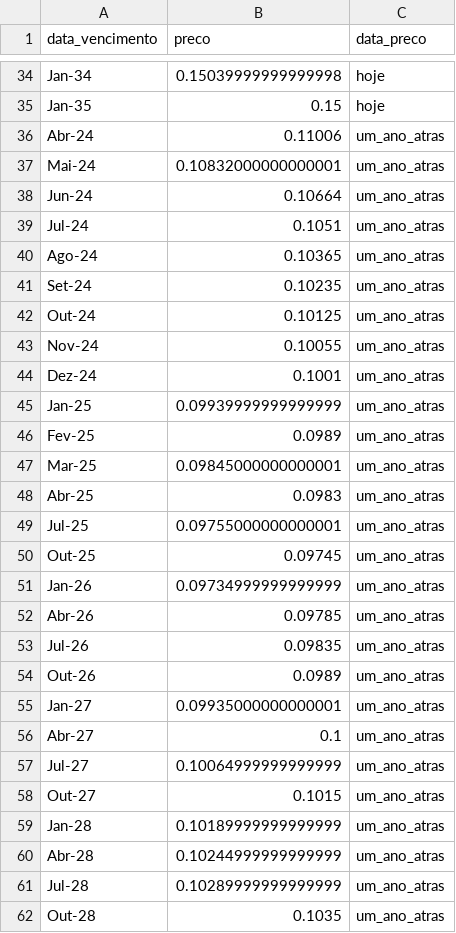
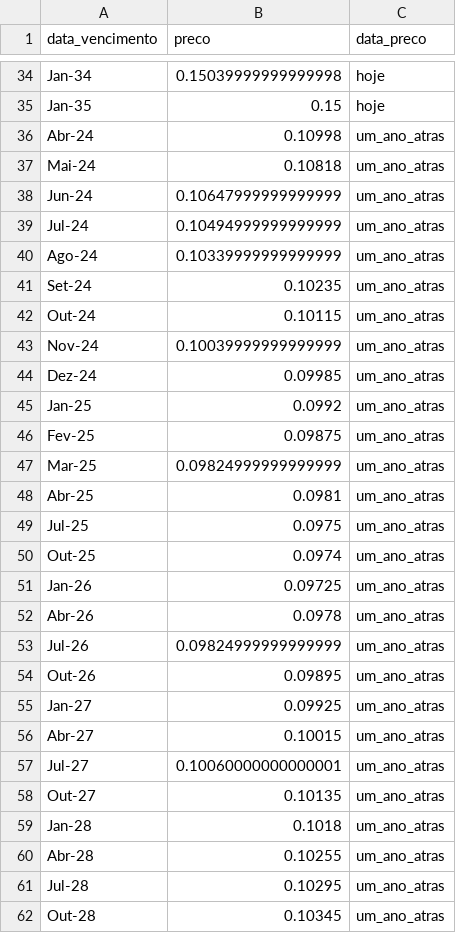
Before and after one commit to leovnoliveira/dash-py-mercado-financeiro, a CSV file: data/dados_di.csv, drawn as a sheet; only a part is shown, gaps mark what is left out; the diff covers the shown part only.

```diff
--- a/data/dados_di.csv
+++ b/data/dados_di.csv
@@ -35,28 +35,28 @@ Jan-34,0.15039999999999998,hoje
 Jan-35,0.15,hoje
-Abr-24,0.11006,um_ano_atras
-Mai-24,0.10832000000000001,um_ano_atras
-Jun-24,0.10664,um_ano_atras
-Jul-24,0.1051,um_ano_atras
-Ago-24,0.10365,um_ano_atras
+Abr-24,0.10998,um_ano_atras
+Mai-24,0.10818,um_ano_atras
+Jun-24,0.10647999999999999,um_ano_atras
+Jul-24,0.10494999999999999,um_ano_atras
+Ago-24,0.10339999999999999,um_ano_atras
 Set-24,0.10235,um_ano_atras
-Out-24,0.10125,um_ano_atras
-Nov-24,0.10055,um_ano_atras
-Dez-24,0.1001,um_ano_atras
-Jan-25,0.09939999999999999,um_ano_atras
-Fev-25,0.0989,um_ano_atras
-Mar-25,0.09845000000000001,um_ano_atras
-Abr-25,0.0983,um_ano_atras
-Jul-25,0.09755000000000001,um_ano_atras
-Out-25,0.09745,um_ano_atras
-Jan-26,0.09734999999999999,um_ano_atras
-Abr-26,0.09785,um_ano_atras
-Jul-26,0.09835,um_ano_atras
-Out-26,0.0989,um_ano_atras
-Jan-27,0.09935000000000001,um_ano_atras
-Abr-27,0.1,um_ano_atras
-Jul-27,0.10064999999999999,um_ano_atras
-Out-27,0.1015,um_ano_atras
-Jan-28,0.10189999999999999,um_ano_atras
-Abr-28,0.10244999999999999,um_ano_atras
-Jul-28,0.10289999999999999,um_ano_atras
-Out-28,0.1035,um_ano_atras
+Out-24,0.10115,um_ano_atras
+Nov-24,0.10039999999999999,um_ano_atras
+Dez-24,0.09985,um_ano_atras
+Jan-25,0.0992,um_ano_atras
+Fev-25,0.09875,um_ano_atras
+Mar-25,0.09824999999999999,um_ano_atras
+Abr-25,0.0981,um_ano_atras
+Jul-25,0.0975,um_ano_atras
+Out-25,0.0974,um_ano_atras
+Jan-26,0.09725,um_ano_atras
+Abr-26,0.0978,um_ano_atras
+Jul-26,0.09824999999999999,um_ano_atras
+Out-26,0.09895,um_ano_atras
+Jan-27,0.09925,um_ano_atras
+Abr-27,0.10015,um_ano_atras
+Jul-27,0.10060000000000001,um_ano_atras
+Out-27,0.10135,um_ano_atras
+Jan-28,0.1018,um_ano_atras
+Abr-28,0.10255,um_ano_atras
+Jul-28,0.10295,um_ano_atras
+Out-28,0.10345,um_ano_atras
```
Also changed, not shown: 9 added rows, 3 removed rows and 97 edited cells elsewhere in this file, data/dolar.csv, data/noticias.csv, 23 other files.
